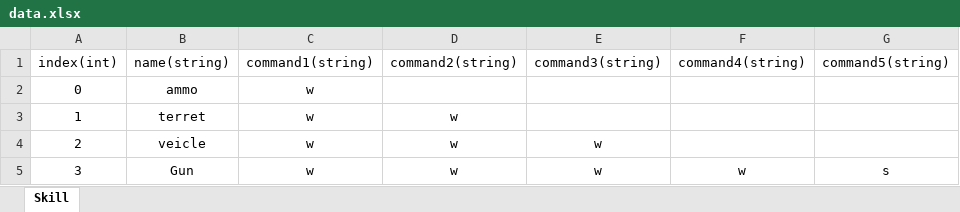
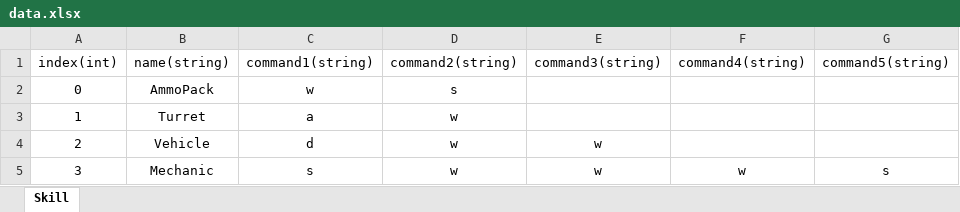
Before and after one commit to roller0516/3DGame, an Excel workbook: 3DGame/Assets/Data/data.xlsx, sheet Skill, drawn as a sheet; only a part is shown; values as stored, in another font and other column widths than the file's, no borders; the diff names each change by its address in the sheet, - before the commit and + after, or states it on an @@ line.

```diff
--- a/3DGame/Assets/Data/data.xlsx (sheet Skill)
+++ b/3DGame/Assets/Data/data.xlsx (sheet Skill)
-B2 (name(string)): ammo
+B2 (name(string)): AmmoPack
-D2 (command2(string)): (empty)
+D2 (command2(string)): s
-B3 (name(string)): terret
+B3 (name(string)): Turret
-C3 (command1(string)): w
+C3 (command1(string)): a
-B4 (name(string)): veicle
+B4 (name(string)): Vehicle
-C4 (command1(string)): w
+C4 (command1(string)): d
-B5 (name(string)): Gun
+B5 (name(string)): Mechanic
-C5 (command1(string)): w
+C5 (command1(string)): s
```
Also changed, not shown: 34 other files.
